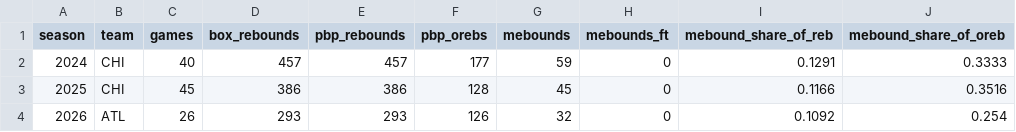
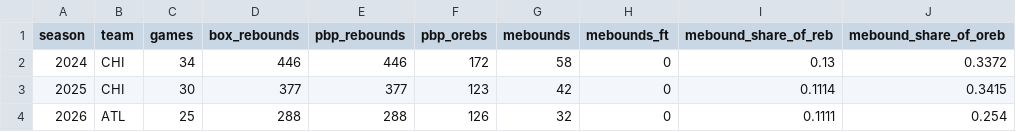
Before and after one commit to ismayc/mebounds, a CSV file: output/angel_reese_mebounds.csv, drawn as a sheet.

```diff
--- a/output/angel_reese_mebounds.csv
+++ b/output/angel_reese_mebounds.csv
@@ -1,4 +1,4 @@
 season,team,games,box_rebounds,pbp_rebounds,pbp_orebs,mebounds,mebounds_ft,mebound_share_of_reb,mebound_share_of_oreb
-2024,CHI,40,457,457,177,59,0,0.1291,0.3333
-2025,CHI,45,386,386,128,45,0,0.1166,0.3516
-2026,ATL,26,293,293,126,32,0,0.1092,0.254
+2024,CHI,34,446,446,172,58,0,0.13,0.3372
+2025,CHI,30,377,377,123,42,0,0.1114,0.3415
+2026,ATL,25,288,288,126,32,0,0.1111,0.254
```
Also changed, not shown: output/nba_top_mebounders.csv, output/wnba_top_mebounders.csv, 12 other files.
